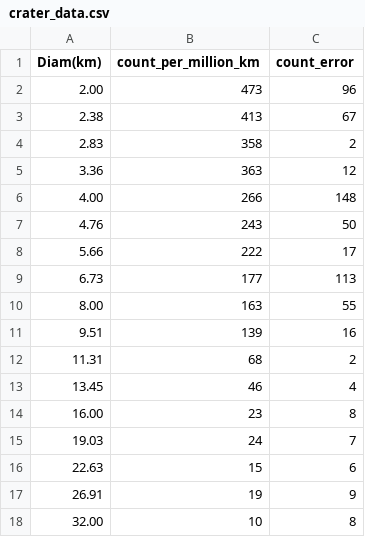
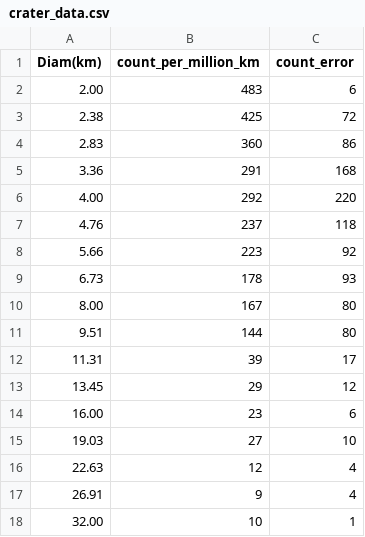
Before and after one commit to stephtdouglas/nyc_prep, a CSV file: craters/crater_data.csv, drawn as a sheet; only a part is shown; the diff covers the shown part only.

Commit message:
changed error generation

```diff
--- a/craters/crater_data.csv
+++ b/craters/crater_data.csv
@@ -1,18 +1,18 @@
 Diam(km),count_per_million_km,count_error
-2.00,473,96
-2.38,413,67
-2.83,358,2
-3.36,363,12
-4.00,266,148
-4.76,243,50
-5.66,222,17
-6.73,177,113
-8.00,163,55
-9.51,139,16
-11.31,68,2
-13.45,46,4
-16.00,23,8
-19.03,24,7
-22.63,15,6
-26.91,19,9
-32.00,10,8
+2.00,483,6
+2.38,425,72
+2.83,360,86
+3.36,291,168
+4.00,292,220
+4.76,237,118
+5.66,223,92
+6.73,178,93
+8.00,167,80
+9.51,144,80
+11.31,39,17
+13.45,29,12
+16.00,23,6
+19.03,27,10
+22.63,12,4
+26.91,9,4
+32.00,10,1
```
Also changed, not shown: 13 edited cells elsewhere in this file, 1 other file.
